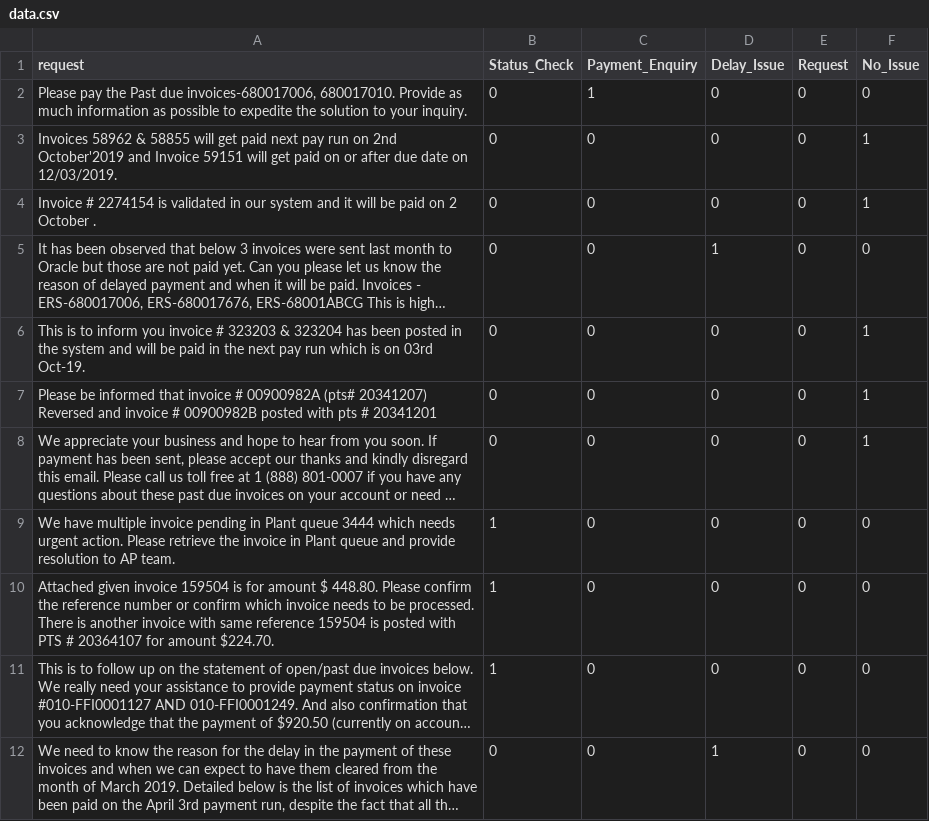
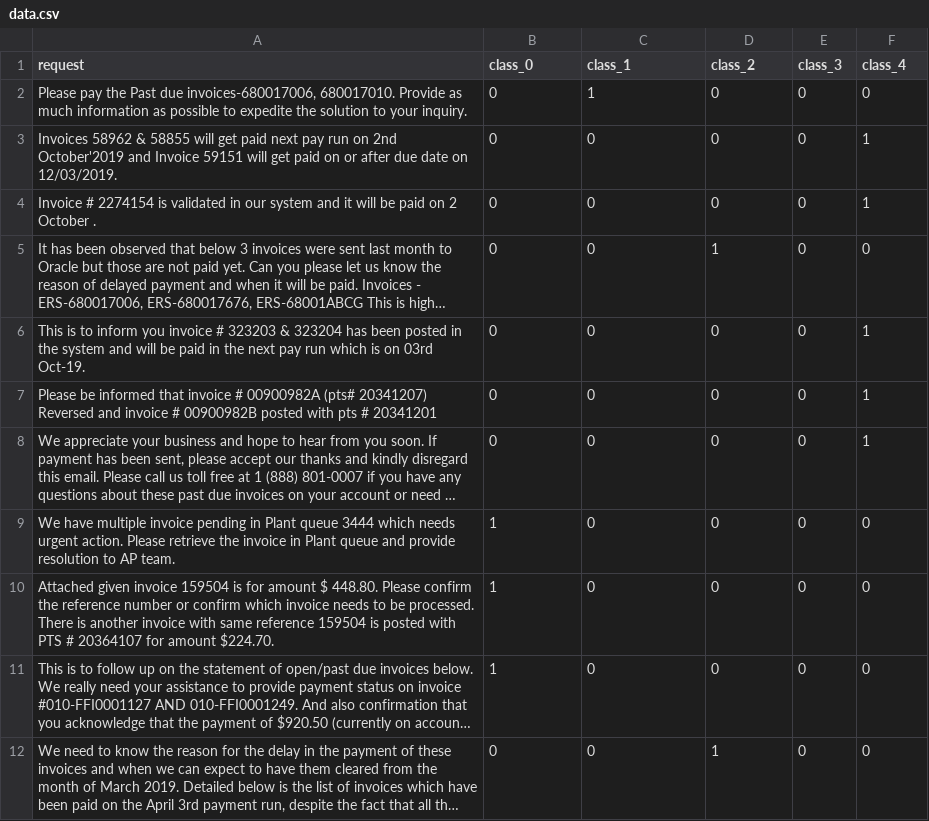
Before and after one commit to amarflybot/intent_classifier, a CSV file: data.csv, drawn as a sheet; long unchanged cells end in ….

Commit message:
change in data

```diff
--- a/data.csv
+++ b/data.csv
@@ -1,2 +1,2 @@
-request,Status_Check,Payment_Enquiry,Delay_Issue,Request,No_Issue
+request,class_0,class_1,class_2,class_3,class_4
 "Please pay the Past due invoices-680017006, 680017010. Provide as much information as possible to expedite the solution to your inquiry.",0,1,0,0,0
```
